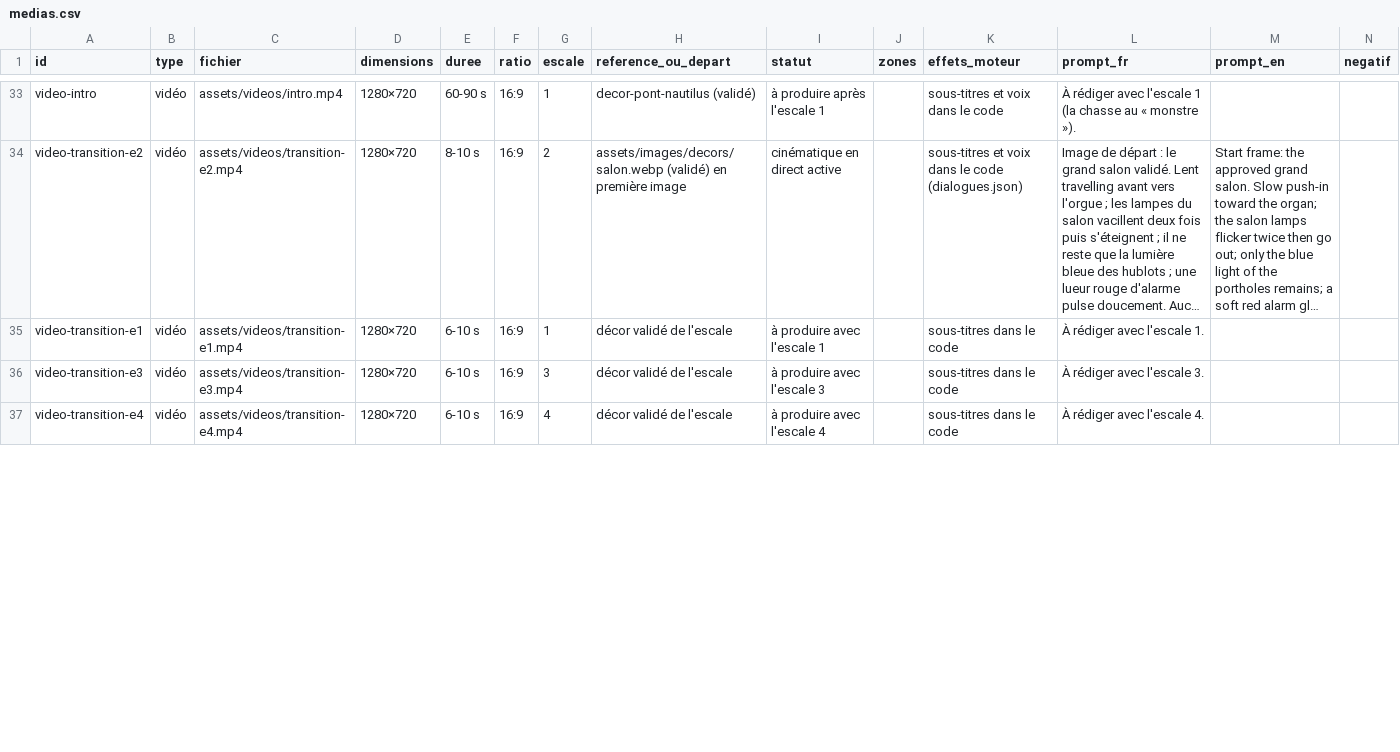
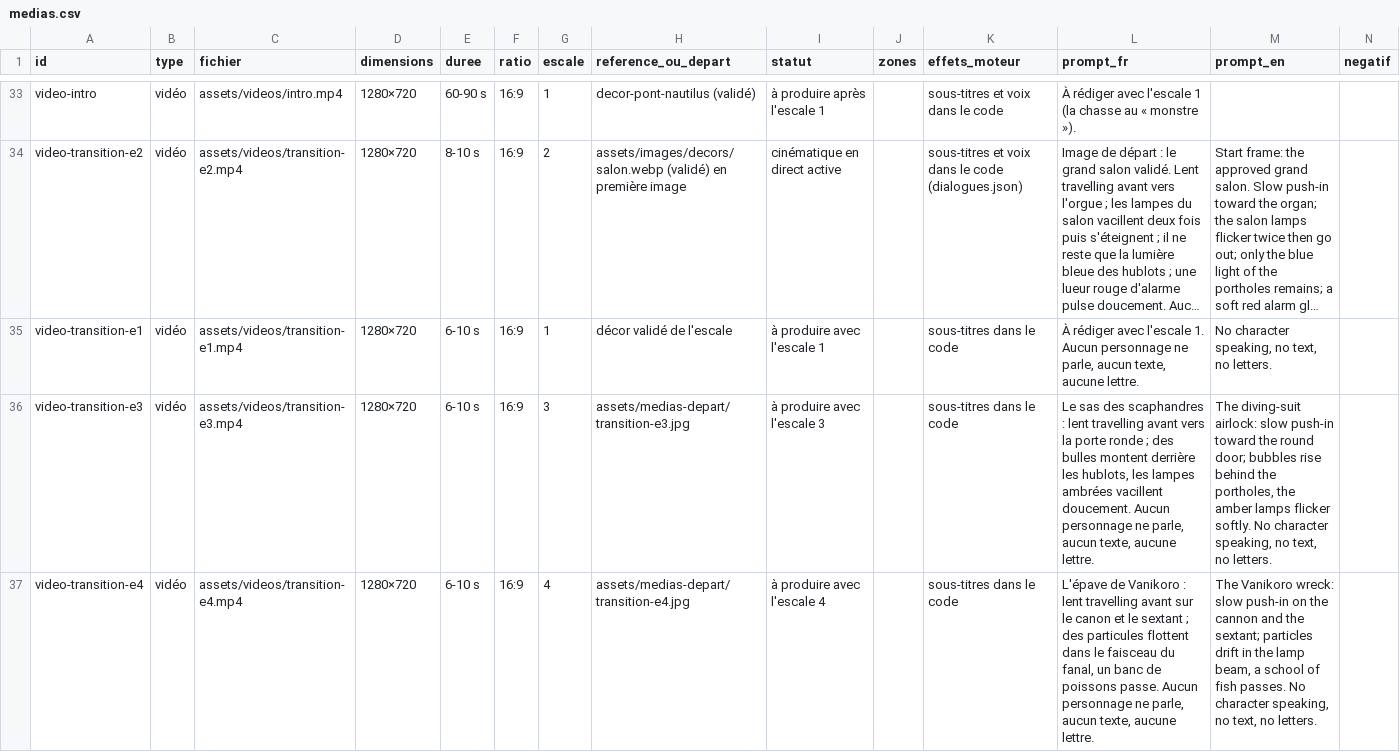
Before and after one commit to IdGir/escape-games-cm1-cm2, a CSV file: vingt-mille-lieues/medias.csv, drawn as a sheet; only a part is shown, gaps mark what is left out; long unchanged cells end in …; the diff covers the shown part only; the diff names each change by its address in the sheet, - before the commit and + after, or states it on an @@ line.

```diff
--- a/vingt-mille-lieues/medias.csv
+++ b/vingt-mille-lieues/medias.csv
-L35 (prompt_fr): …l'escale 1.
+L35 (prompt_fr): …l'escale 1. Aucun personnage ne parle, aucun texte, aucune lettre.
-M35 (prompt_en): (empty)
+M35 (prompt_en): No character speaking, no text, no letters.
-H36 (reference_ou_depart): décor validé de l'escale
+H36 (reference_ou_depart): assets/medias-depart/transition-e3.jpg
-L36 (prompt_fr): À rédiger avec l'escale 3.
+L36 (prompt_fr): Le sas des scaphandres : lent travelling avant vers la porte ronde ; des bulles montent derrière les hublots, les lampes ambrées vacillent doucement. Aucun personnage ne parle, aucun texte, aucune lettre.
-M36 (prompt_en): (empty)
+M36 (prompt_en): The diving-suit airlock: slow push-in toward the round door; bubbles rise behind the portholes, the amber lamps flicker softly. No character speaking, no text, no letters.
-H37 (reference_ou_depart): décor validé de l'escale
+H37 (reference_ou_depart): assets/medias-depart/transition-e4.jpg
-L37 (prompt_fr): À rédiger avec l'escale 4.
+L37 (prompt_fr): L'épave de Vanikoro : lent travelling avant sur le canon et le sextant ; des particules flottent dans le faisceau du fanal, un banc de poissons passe. Aucun personnage ne parle, aucun texte, aucune lettre.
-M37 (prompt_en): (empty)
+M37 (prompt_en): The Vanikoro wreck: slow push-in on the cannon and the sextant; particles drift in the lamp beam, a school of fish passes. No character speaking, no text, no letters.
```
Also changed, not shown: 21 edited cells elsewhere in this file, 11 other files.
